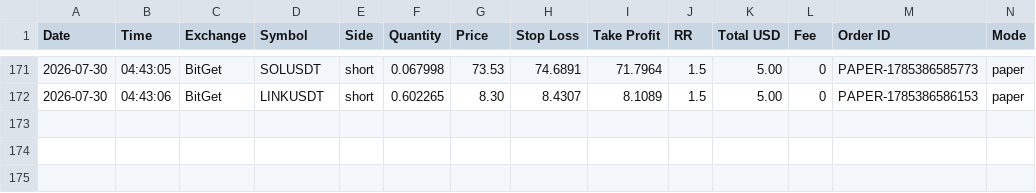
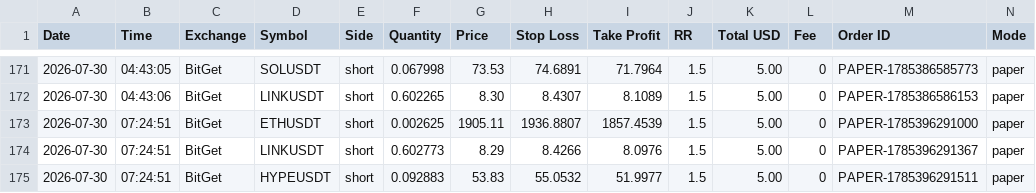
Before and after one commit to ballikov-lgtm/BotTrading, a CSV file: trades.csv, drawn as a sheet; only a part is shown, gaps mark what is left out; rows hold the shown columns only; the diff names each change by its address in the sheet, - before the commit and + after, or states it on an @@ line.

```diff
--- a/trades.csv
+++ b/trades.csv
+row 173: 2026-07-30 | 07:24:51 | BitGet | ETHUSDT | short | 0.002625 | 1905.11 | 1936.8807 | 1857.4539 | 1.5 | 5.00 | 0 | PAPER-1785396291000 | paper
+row 174: 2026-07-30 | 07:24:51 | BitGet | LINKUSDT | short | 0.602773 | 8.29 | 8.4266 | 8.0976 | 1.5 | 5.00 | 0 | PAPER-1785396291367 | paper
+row 175: 2026-07-30 | 07:24:51 | BitGet | HYPEUSDT | short | 0.092883 | 53.83 | 55.0532 | 51.9977 | 1.5 | 5.00 | 0 | PAPER-1785396291511 | paper
```
Also changed, not shown: 1 other file.
